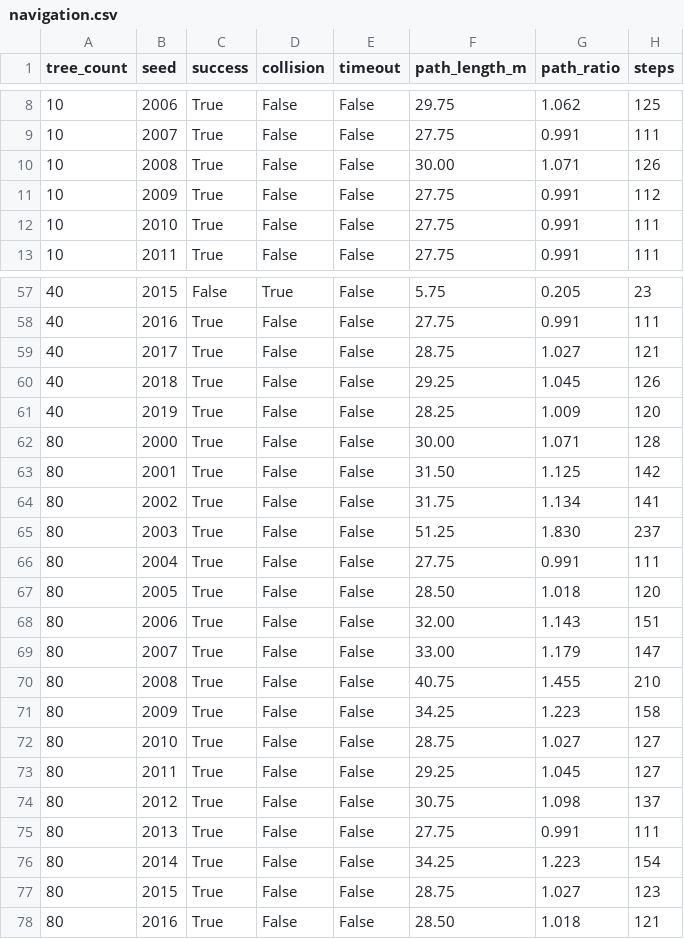
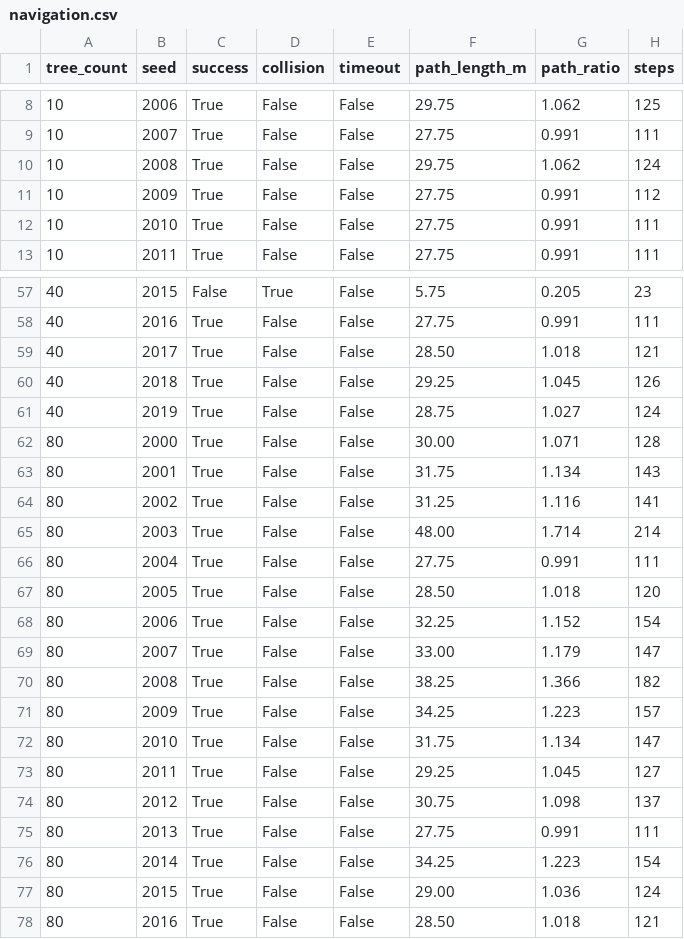
Before and after one commit to chikolavosaki-sys/canopy-mapping-rover, a CSV file: results/demo/navigation/navigation.csv, drawn as a sheet; only a part is shown, gaps mark what is left out; the diff covers the shown part only.

```diff
--- a/results/demo/navigation/navigation.csv
+++ b/results/demo/navigation/navigation.csv
@@ -9,3 +9,3 @@ tree_count,seed,success,collision,timeout,path_length_m,path_ratio,steps
 10,2007,True,False,False,27.75,0.991,111
-10,2008,True,False,False,30.00,1.071,126
+10,2008,True,False,False,29.75,1.062,124
 10,2009,True,False,False,27.75,0.991,112
@@ -58,16 +58,16 @@ tree_count,seed,success,collision,timeout,path_length_m,path_ratio,steps
 40,2016,True,False,False,27.75,0.991,111
-40,2017,True,False,False,28.75,1.027,121
+40,2017,True,False,False,28.50,1.018,121
 40,2018,True,False,False,29.25,1.045,126
-40,2019,True,False,False,28.25,1.009,120
+40,2019,True,False,False,28.75,1.027,124
 80,2000,True,False,False,30.00,1.071,128
-80,2001,True,False,False,31.50,1.125,142
-80,2002,True,False,False,31.75,1.134,141
-80,2003,True,False,False,51.25,1.830,237
+80,2001,True,False,False,31.75,1.134,143
+80,2002,True,False,False,31.25,1.116,141
+80,2003,True,False,False,48.00,1.714,214
 80,2004,True,False,False,27.75,0.991,111
 80,2005,True,False,False,28.50,1.018,120
-80,2006,True,False,False,32.00,1.143,151
+80,2006,True,False,False,32.25,1.152,154
 80,2007,True,False,False,33.00,1.179,147
-80,2008,True,False,False,40.75,1.455,210
-80,2009,True,False,False,34.25,1.223,158
-80,2010,True,False,False,28.75,1.027,127
+80,2008,True,False,False,38.25,1.366,182
+80,2009,True,False,False,34.25,1.223,157
+80,2010,True,False,False,31.75,1.134,147
 80,2011,True,False,False,29.25,1.045,127
@@ -76,3 +76,3 @@ tree_count,seed,success,collision,timeout,path_length_m,path_ratio,steps
 80,2014,True,False,False,34.25,1.223,154
-80,2015,True,False,False,28.75,1.027,123
+80,2015,True,False,False,29.00,1.036,124
 80,2016,True,False,False,28.50,1.018,121
```
Also changed, not shown: 15 edited cells elsewhere in this file, results/demo/navigation/navigation_summary.csv, 31 other files.
